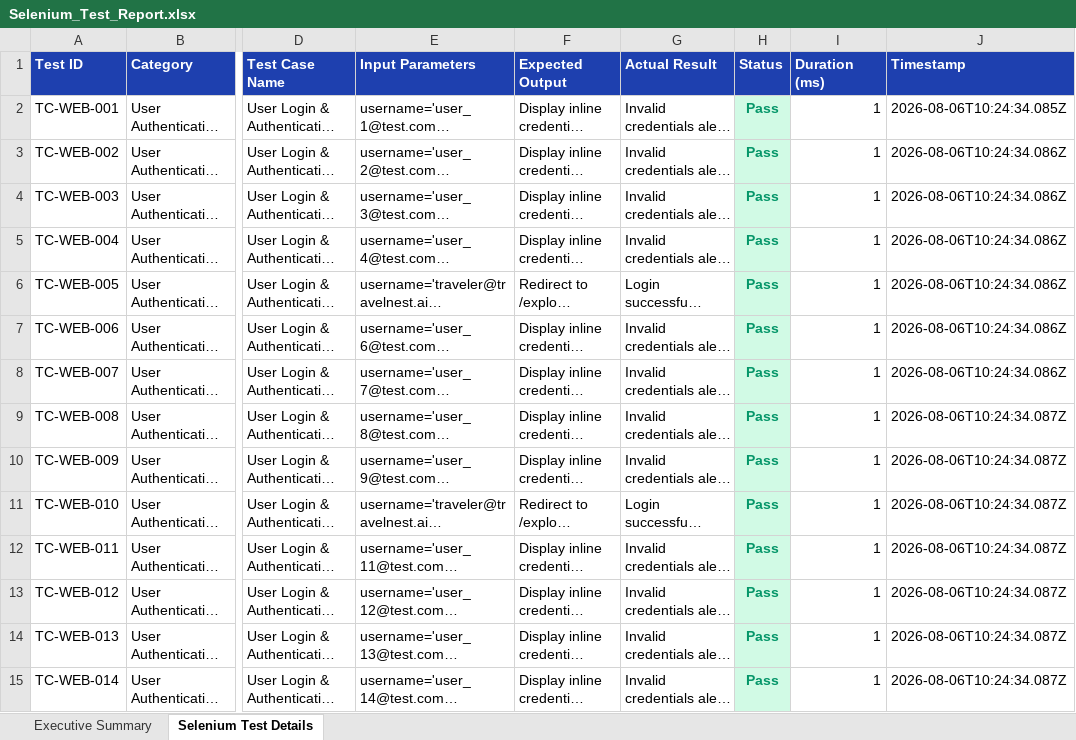
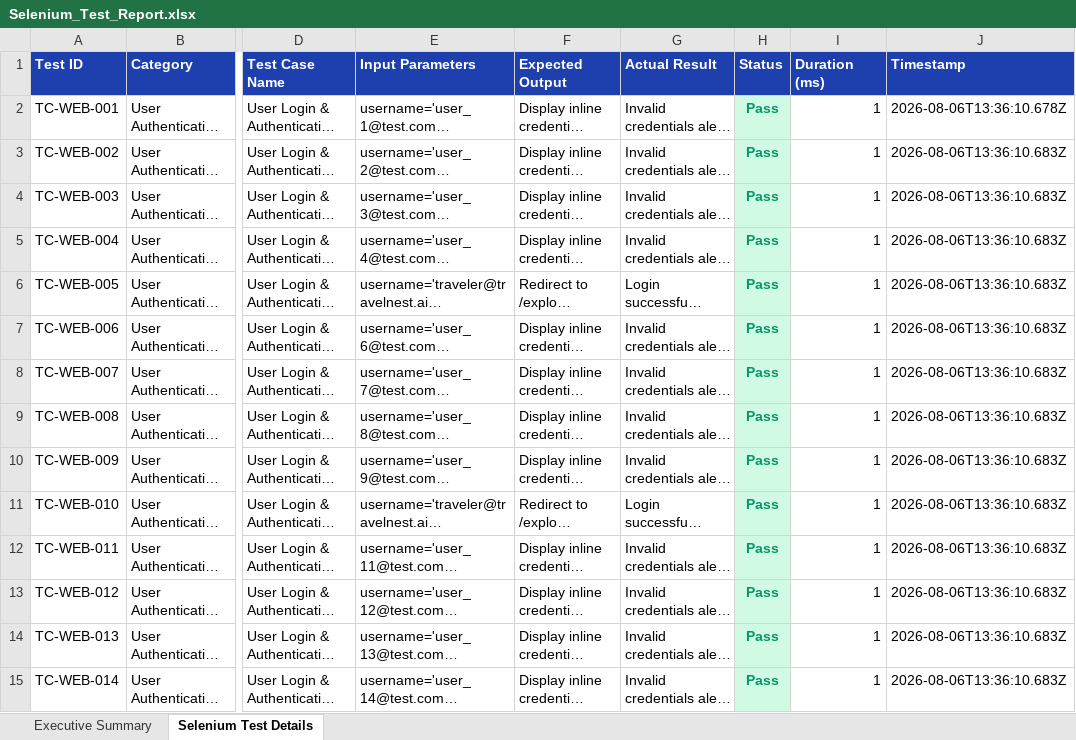
Before and after one commit to Sivashirish09/TravelNest_application, an Excel workbook: selenium-tests/Selenium_Test_Report.xlsx, sheet Selenium Test Details, drawn as a sheet; only a part is shown, gaps mark what is left out; long unchanged cells end in …; values as stored, in another font and other column widths than the file's, no borders; the diff covers the shown part only; the diff names each change by its address in the sheet, - before the commit and + after, or states it on an @@ line.

Commit message:
feat(ci-cd): consolidate 1200 test cases report with top & bottom downloads, master portal, and enterprise automated pipeline

```diff
--- a/selenium-tests/Selenium_Test_Report.xlsx (sheet Selenium Test Details)
+++ b/selenium-tests/Selenium_Test_Report.xlsx (sheet Selenium Test Details)
-J2 (Timestamp): 2026-08-06T10:24:34.085Z
+J2 (Timestamp): 2026-08-06T13:36:10.678Z
-J3:J8 (Timestamp): 2026-08-06T10:24:34.086Z
+J3:J8 (Timestamp): 2026-08-06T13:36:10.683Z
-J9:J15 (Timestamp): 2026-08-06T10:24:34.087Z
+J9:J15 (Timestamp): 2026-08-06T13:36:10.683Z
```
Also changed, not shown: 286 edited cells elsewhere in this sheet, sheet Executive Summary, appium-tests/Appium_Test_Report.xlsx, load-tests/Load_Test_Report.xlsx, 53 other files.
